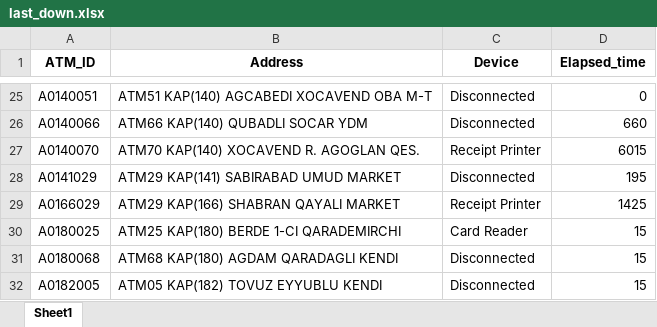
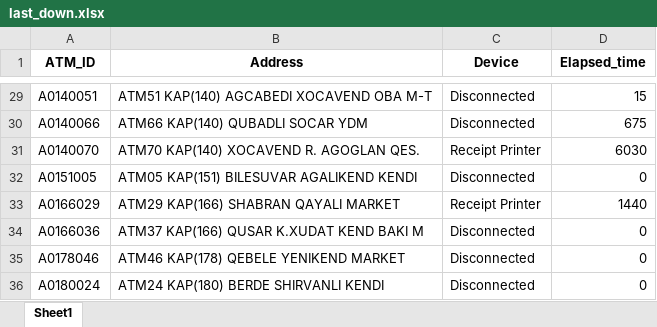
Before and after one commit to kbturgut090/fimi, an Excel workbook: last_down.xlsx, sheet Sheet1, drawn as a sheet; only a part is shown, gaps mark what is left out; values as stored, in another font and other column widths than the file's, no borders; removed rows and columns are numbered as before the commit, all else as after; the diff covers the shown part only; the diff names each change by its address in the sheet, - before the commit and + after, or states it on an @@ line.

```diff
--- a/last_down.xlsx (sheet Sheet1)
+++ b/last_down.xlsx (sheet Sheet1)
-D29 (Elapsed_time): 0
+D29 (Elapsed_time): 15
-D30 (Elapsed_time): 660
+D30 (Elapsed_time): 675
-D31 (Elapsed_time): 6015
+D31 (Elapsed_time): 6030
-row 28: A0141029 | ATM29 KAP(141) SABIRABAD UMUD MARKET | Disconnected | 195
+row 32: A0151005 | ATM05 KAP(151) BILESUVAR AGALIKEND KENDI | Disconnected | 0
-D33 (Elapsed_time): 1425
+D33 (Elapsed_time): 1440
-row 30: A0180025 | ATM25 KAP(180) BERDE 1-CI QARADEMIRCHI | Card Reader | 15
-row 31: A0180068 | ATM68 KAP(180) AGDAM QARADAGLI KENDI | Disconnected | 15
-row 32: A0182005 | ATM05 KAP(182) TOVUZ EYYUBLU KENDI | Disconnected | 15
+row 34: A0166036 | ATM37 KAP(166) QUSAR K.XUDAT KEND BAKI M | Disconnected | 0
+row 35: A0178046 | ATM46 KAP(178) QEBELE YENIKEND MARKET | Disconnected | 0
+row 36: A0180024 | ATM24 KAP(180) BERDE SHIRVANLI KENDI | Disconnected | 0
```
Also changed, not shown: 7 added rows, 3 removed rows and 21 edited cells elsewhere in this sheet.
